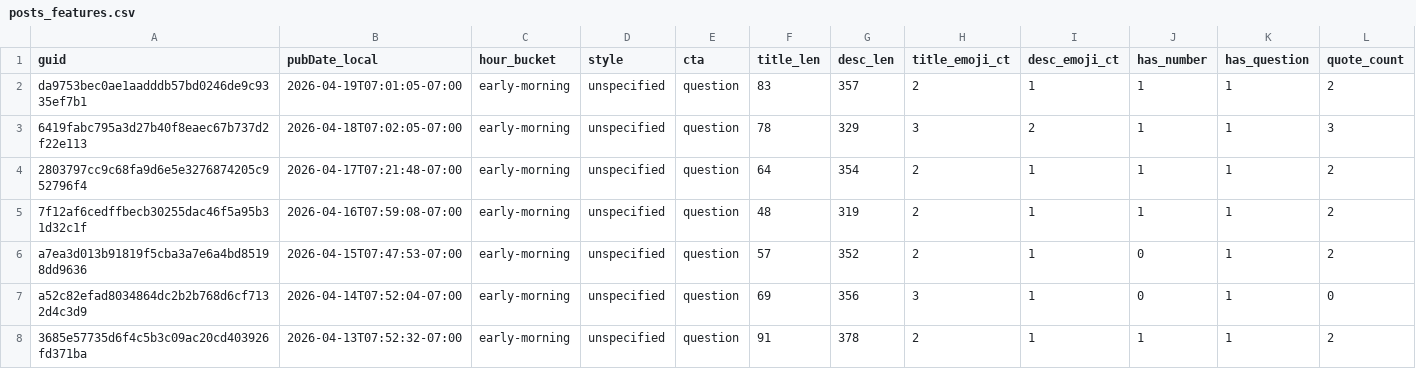
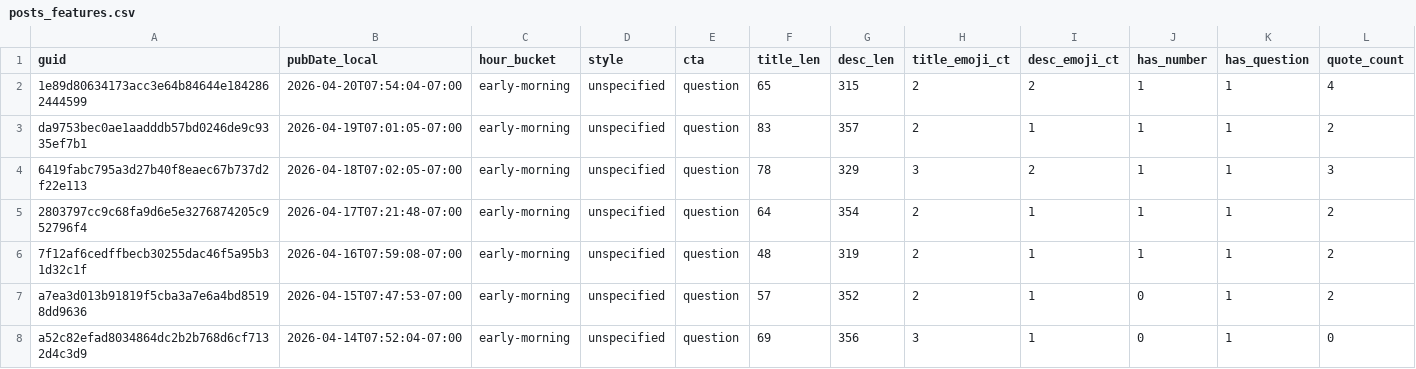
Before and after one commit to nikopastore/cf-autopost-feed, a CSV file: analytics/posts_features.csv, drawn as a sheet; only a part is shown; the shorter side is filled out with more unchanged rows; rows hold the shown columns only; the diff names each change by its address in the sheet, - before the commit and + after, or states it on an @@ line.

Commit message:
analytics: update reports, bandit, cron suggestion [skip ci]

```diff
--- a/analytics/posts_features.csv
+++ b/analytics/posts_features.csv
+row 2: 1e89d80634173acc3e64b84644e1842862444599 | 2026-04-20T07:54:04-07:00 | early-morning | unspecified | question | 65 | 315 | 2 | 2 | 1 | 1 | 4
```
Also changed, not shown: analytics/feature_summary.csv, 4 other files.
